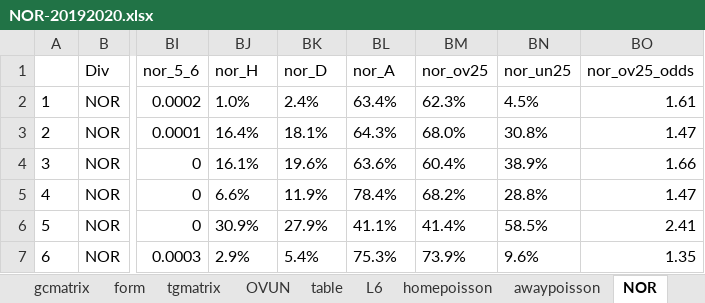
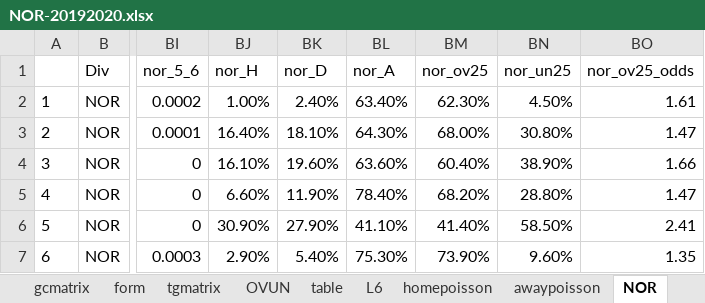
Before and after one commit to gitboyzorro5/Rsoccer, an Excel workbook: NOR-20192020.xlsx, sheet NOR, drawn as a sheet; only a part is shown, gaps mark what is left out; values as stored, in another font and other column widths than the file's, no borders; conditional formats not drawn; the diff covers the shown part only; the diff names each change by its address in the sheet, - before the commit and + after, or states it on an @@ line.

```diff
--- a/NOR-20192020.xlsx (sheet NOR)
+++ b/NOR-20192020.xlsx (sheet NOR)
-BJ2 (nor_H): 1.0%
+BJ2 (nor_H): 1.00%
-BK2 (nor_D): 2.4%
+BK2 (nor_D): 2.40%
-BL2 (nor_A): 63.4%
+BL2 (nor_A): 63.40%
-BM2 (nor_ov25): 62.3%
+BM2 (nor_ov25): 62.30%
-BN2 (nor_un25): 4.5%
+BN2 (nor_un25): 4.50%
-BJ3 (nor_H): 16.4%
+BJ3 (nor_H): 16.40%
-BK3 (nor_D): 18.1%
+BK3 (nor_D): 18.10%
-BL3 (nor_A): 64.3%
+BL3 (nor_A): 64.30%
-BM3 (nor_ov25): 68.0%
+BM3 (nor_ov25): 68.00%
-BN3 (nor_un25): 30.8%
+BN3 (nor_un25): 30.80%
-BJ4 (nor_H): 16.1%
+BJ4 (nor_H): 16.10%
-BK4 (nor_D): 19.6%
+BK4 (nor_D): 19.60%
-BL4 (nor_A): 63.6%
+BL4 (nor_A): 63.60%
-BM4 (nor_ov25): 60.4%
+BM4 (nor_ov25): 60.40%
-BN4 (nor_un25): 38.9%
+BN4 (nor_un25): 38.90%
-BJ5 (nor_H): 6.6%
+BJ5 (nor_H): 6.60%
-BK5 (nor_D): 11.9%
+BK5 (nor_D): 11.90%
-BL5 (nor_A): 78.4%
+BL5 (nor_A): 78.40%
-BM5 (nor_ov25): 68.2%
+BM5 (nor_ov25): 68.20%
-BN5 (nor_un25): 28.8%
+BN5 (nor_un25): 28.80%
-BJ6 (nor_H): 30.9%
+BJ6 (nor_H): 30.90%
-BK6 (nor_D): 27.9%
+BK6 (nor_D): 27.90%
-BL6 (nor_A): 41.1%
+BL6 (nor_A): 41.10%
-BM6 (nor_ov25): 41.4%
+BM6 (nor_ov25): 41.40%
-BN6 (nor_un25): 58.5%
+BN6 (nor_un25): 58.50%
-BJ7 (nor_H): 2.9%
+BJ7 (nor_H): 2.90%
-BK7 (nor_D): 5.4%
+BK7 (nor_D): 5.40%
-BL7 (nor_A): 75.3%
+BL7 (nor_A): 75.30%
-BM7 (nor_ov25): 73.9%
+BM7 (nor_ov25): 73.90%
-BN7 (nor_un25): 9.6%
+BN7 (nor_un25): 9.60%
```
Also changed, not shown: 1170 edited cells elsewhere in this sheet, sheet gcmatrix, sheet gsmatrix, sheet tgmatrix, sheet form, sheet totalgoalsv2, sheet FTR, 2 more sheets, 3 other files.
